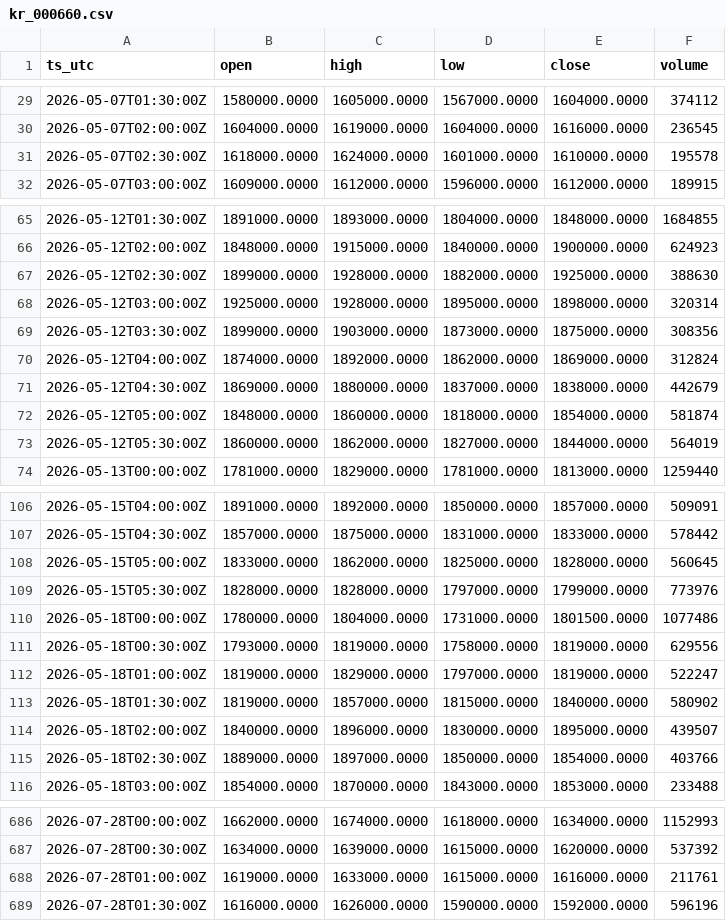
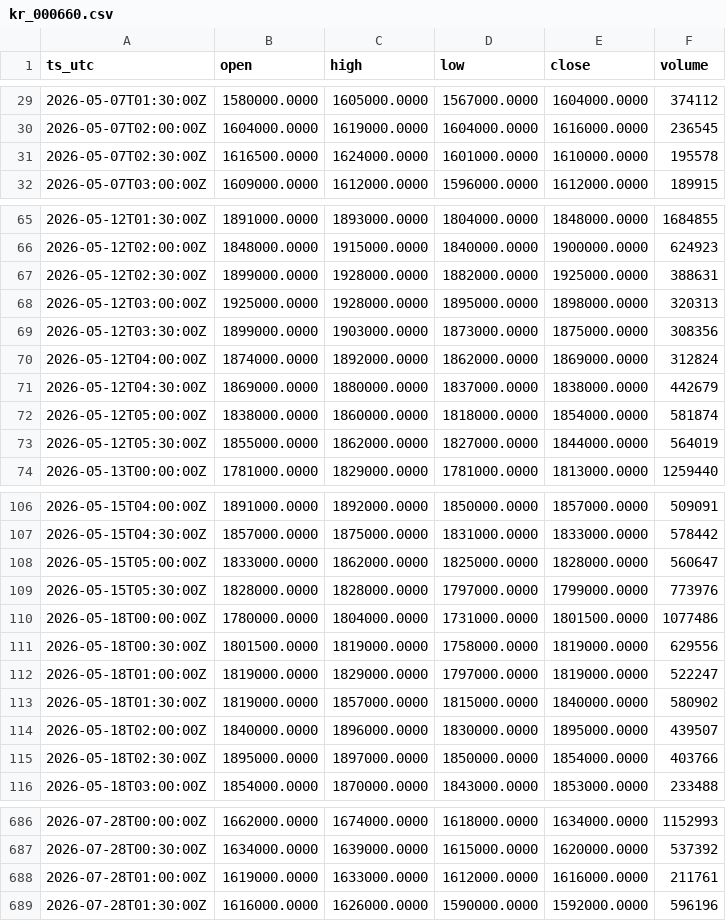
Before and after one commit to OntologyForCapital/skhynix-adr-parity, a CSV file: data/kr_000660.csv, drawn as a sheet; only a part is shown, gaps mark what is left out.

```diff
--- a/data/kr_000660.csv
+++ b/data/kr_000660.csv
@@ -30,3 +30,3 @@ ts_utc,open,high,low,close,volume
 2026-05-07T02:00:00Z,1604000.0000,1619000.0000,1604000.0000,1616000.0000,236545
-2026-05-07T02:30:00Z,1618000.0000,1624000.0000,1601000.0000,1610000.0000,195578
+2026-05-07T02:30:00Z,1616500.0000,1624000.0000,1601000.0000,1610000.0000,195578
 2026-05-07T03:00:00Z,1609000.0000,1612000.0000,1596000.0000,1612000.0000,189915
@@ -66,4 +66,4 @@ ts_utc,open,high,low,close,volume
 2026-05-12T02:00:00Z,1848000.0000,1915000.0000,1840000.0000,1900000.0000,624923
-2026-05-12T02:30:00Z,1899000.0000,1928000.0000,1882000.0000,1925000.0000,388630
-2026-05-12T03:00:00Z,1925000.0000,1928000.0000,1895000.0000,1898000.0000,320314
+2026-05-12T02:30:00Z,1899000.0000,1928000.0000,1882000.0000,1925000.0000,388631
+2026-05-12T03:00:00Z,1925000.0000,1928000.0000,1895000.0000,1898000.0000,320313
 2026-05-12T03:30:00Z,1899000.0000,1903000.0000,1873000.0000,1875000.0000,308356
@@ -71,4 +71,4 @@ ts_utc,open,high,low,close,volume
 2026-05-12T04:30:00Z,1869000.0000,1880000.0000,1837000.0000,1838000.0000,442679
-2026-05-12T05:00:00Z,1848000.0000,1860000.0000,1818000.0000,1854000.0000,581874
-2026-05-12T05:30:00Z,1860000.0000,1862000.0000,1827000.0000,1844000.0000,564019
+2026-05-12T05:00:00Z,1838000.0000,1860000.0000,1818000.0000,1854000.0000,581874
+2026-05-12T05:30:00Z,1855000.0000,1862000.0000,1827000.0000,1844000.0000,564019
 2026-05-13T00:00:00Z,1781000.0000,1829000.0000,1781000.0000,1813000.0000,1259440
@@ -107,6 +107,6 @@ ts_utc,open,high,low,close,volume
 2026-05-15T04:30:00Z,1857000.0000,1875000.0000,1831000.0000,1833000.0000,578442
-2026-05-15T05:00:00Z,1833000.0000,1862000.0000,1825000.0000,1828000.0000,560645
+2026-05-15T05:00:00Z,1833000.0000,1862000.0000,1825000.0000,1828000.0000,560647
 2026-05-15T05:30:00Z,1828000.0000,1828000.0000,1797000.0000,1799000.0000,773976
 2026-05-18T00:00:00Z,1780000.0000,1804000.0000,1731000.0000,1801500.0000,1077486
-2026-05-18T00:30:00Z,1793000.0000,1819000.0000,1758000.0000,1819000.0000,629556
+2026-05-18T00:30:00Z,1801500.0000,1819000.0000,1758000.0000,1819000.0000,629556
 2026-05-18T01:00:00Z,1819000.0000,1829000.0000,1797000.0000,1819000.0000,522247
@@ -114,3 +114,3 @@ ts_utc,open,high,low,close,volume
 2026-05-18T02:00:00Z,1840000.0000,1896000.0000,1830000.0000,1895000.0000,439507
-2026-05-18T02:30:00Z,1889000.0000,1897000.0000,1850000.0000,1854000.0000,403766
+2026-05-18T02:30:00Z,1895000.0000,1897000.0000,1850000.0000,1854000.0000,403766
 2026-05-18T03:00:00Z,1854000.0000,1870000.0000,1843000.0000,1853000.0000,233488
@@ -687,3 +687,3 @@ ts_utc,open,high,low,close,volume
 2026-07-28T00:30:00Z,1634000.0000,1639000.0000,1615000.0000,1620000.0000,537392
-2026-07-28T01:00:00Z,1619000.0000,1633000.0000,1615000.0000,1616000.0000,211761
+2026-07-28T01:00:00Z,1619000.0000,1633000.0000,1612000.0000,1616000.0000,211761
 2026-07-28T01:30:00Z,1616000.0000,1626000.0000,1590000.0000,1592000.0000,596196
```
Also changed, not shown: data/fx_usdkrw.csv, data/us_skhy.csv.
